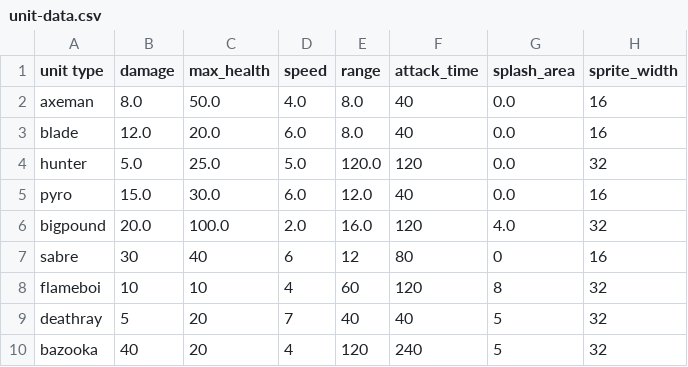
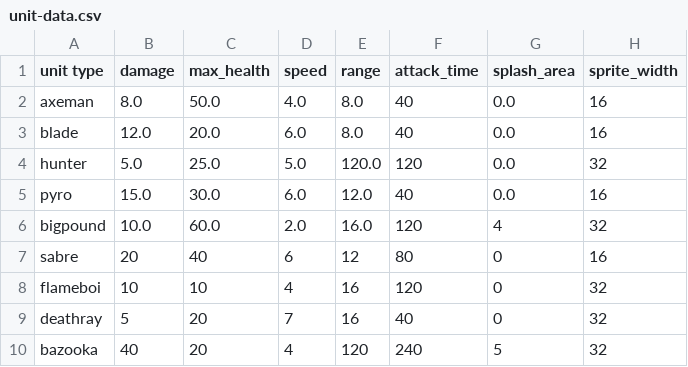
Before and after one commit to super-turbo-society/turbo-demos, a CSV file: pixel-wars/resources/unit-data.csv, drawn as a sheet.

Commit message:
Updating unit values

```diff
--- a/pixel-wars/resources/unit-data.csv
+++ b/pixel-wars/resources/unit-data.csv
@@ -5,6 +5,6 @@ hunter,5.0,25.0,5.0,120.0,120,0.0,32
 pyro,15.0,30.0,6.0,12.0,40,0.0,16
-bigpound,20.0,100.0,2.0,16.0,120,4.0,32
-sabre,30,40,6,12,80,0,16
-flameboi,10,10,4,60,120,8,32
-deathray,5,20,7,40,40,5,32
+bigpound,10.0,60.0,2.0,16.0,120,4,32
+sabre,20,40,6,12,80,0,16
+flameboi,10,10,4,16,120,0,32
+deathray,5,20,7,16,40,0,32
 bazooka,40,20,4,120,240,5,32
```
